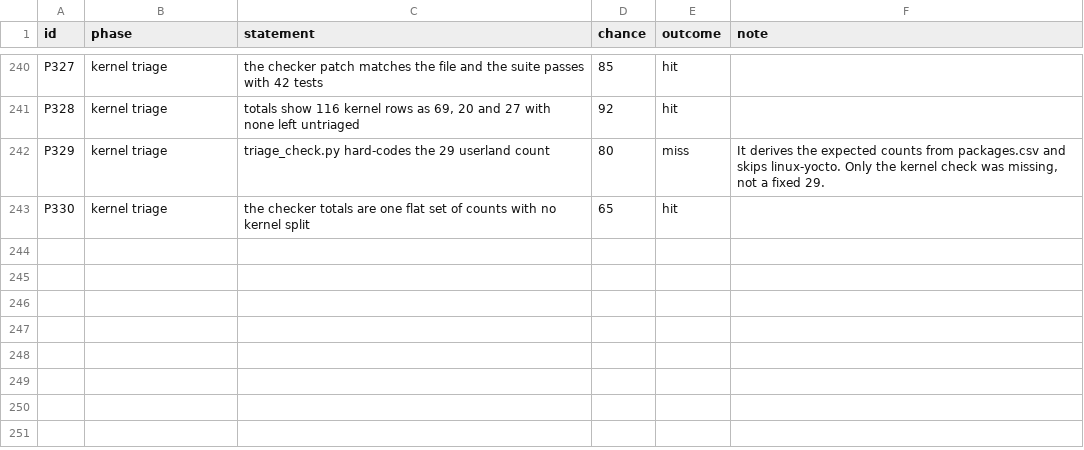
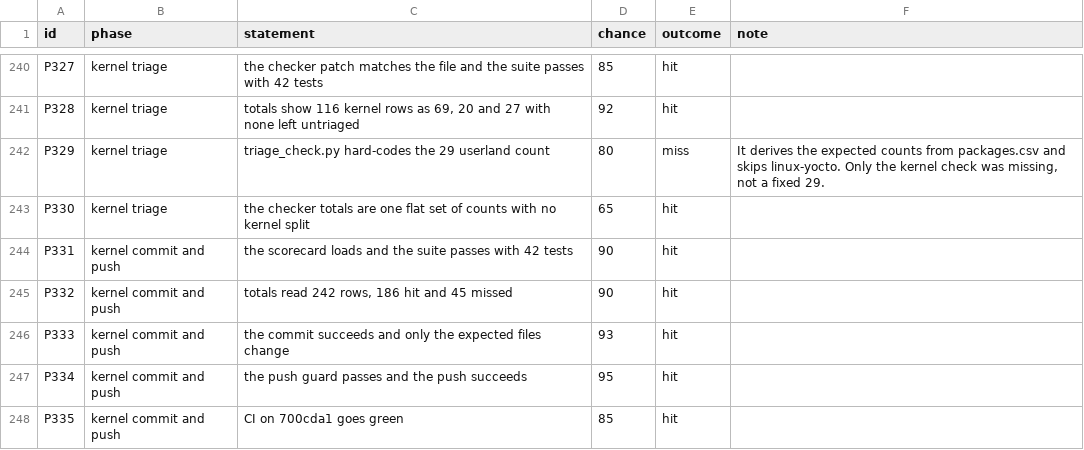
Before and after one commit to baliyu/yocto-qemu-lab, a CSV file: docs/scorecard.csv, drawn as a sheet; only a part is shown, gaps mark what is left out.

```diff
--- a/docs/scorecard.csv
+++ b/docs/scorecard.csv
@@ -243 +243,6 @@ P329,kernel triage,triage_check.py hard-codes the 29 userland count,80,miss,"It
 P330,kernel triage,the checker totals are one flat set of counts with no kernel split,65,hit,
+P331,kernel commit and push,the scorecard loads and the suite passes with 42 tests,90,hit,
+P332,kernel commit and push,"totals read 242 rows, 186 hit and 45 missed",90,hit,
+P333,kernel commit and push,the commit succeeds and only the expected files change,93,hit,
+P334,kernel commit and push,the push guard passes and the push succeeds,95,hit,
+P335,kernel commit and push,CI on 700cda1 goes green,85,hit,
```
Also changed, not shown: 3 other files.
